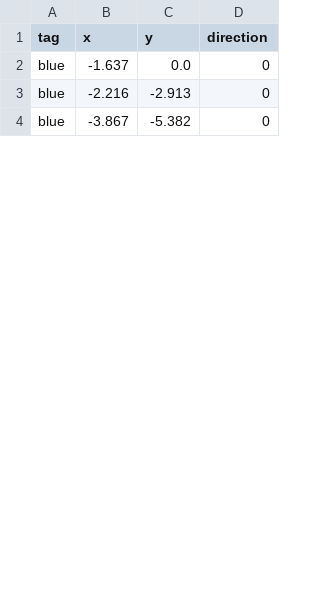
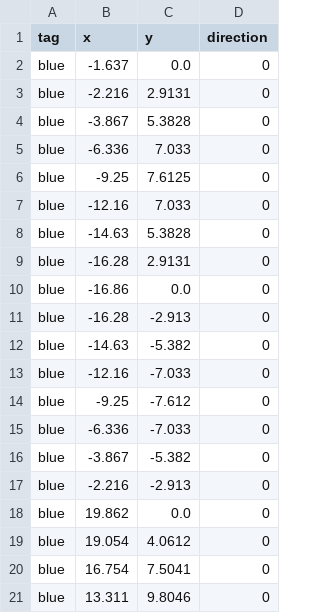
Before and after one commit to QUT-Motorsport/eufs_sim, a CSV file: eufs_gazebo/tracks/skidpad.csv, drawn as a sheet; only a part is shown; the shorter side is filled out with more unchanged rows; the diff covers the shown part only.

Commit message:
Fixed issue where track_gen.py does not convert all cones.

```diff
--- a/eufs_gazebo/tracks/skidpad.csv
+++ b/eufs_gazebo/tracks/skidpad.csv
@@ -2,2 +2,20 @@ tag,x,y,direction
 blue,-1.637,0.0,0
+blue,-2.216,2.9131,0
+blue,-3.867,5.3828,0
+blue,-6.336,7.033,0
+blue,-9.25,7.6125,0
+blue,-12.16,7.033,0
+blue,-14.63,5.3828,0
+blue,-16.28,2.9131,0
+blue,-16.86,0.0,0
+blue,-16.28,-2.913,0
+blue,-14.63,-5.382,0
+blue,-12.16,-7.033,0
+blue,-9.25,-7.612,0
+blue,-6.336,-7.033,0
+blue,-3.867,-5.382,0
 blue,-2.216,-2.913,0
+blue,19.862,0.0,0
+blue,19.054,4.0612,0
+blue,16.754,7.5041,0
+blue,13.311,9.8046,0
```
Also changed, not shown: 17 added rows, 15 removed rows, 12 moved rows and 2 edited cells elsewhere in this file, 4 other files.
